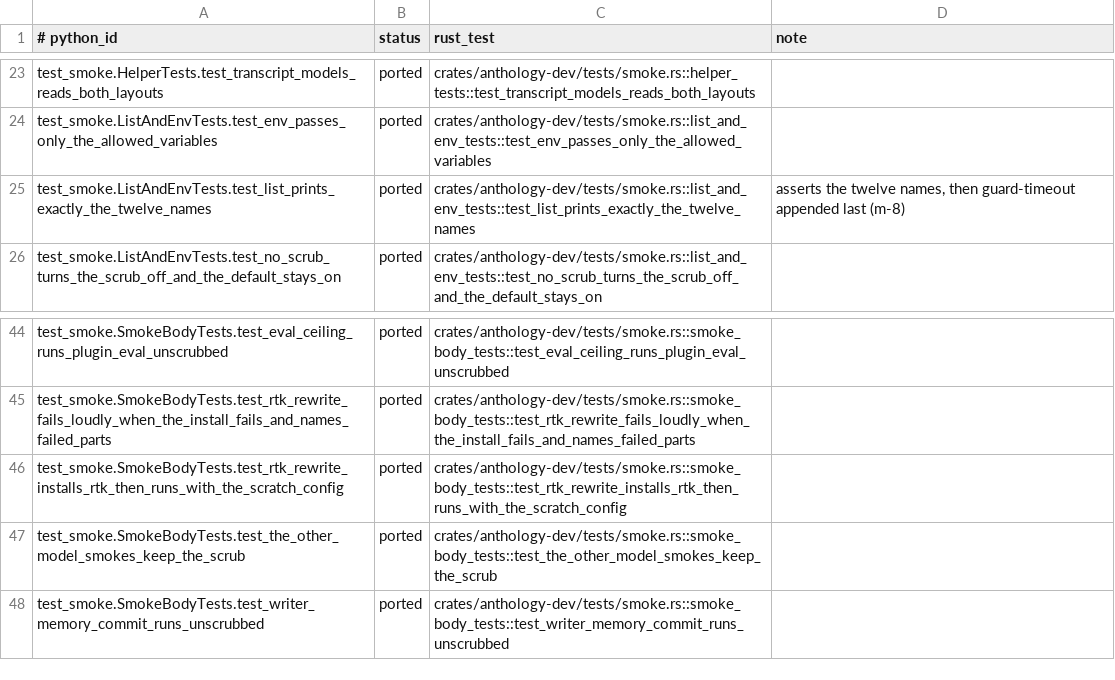
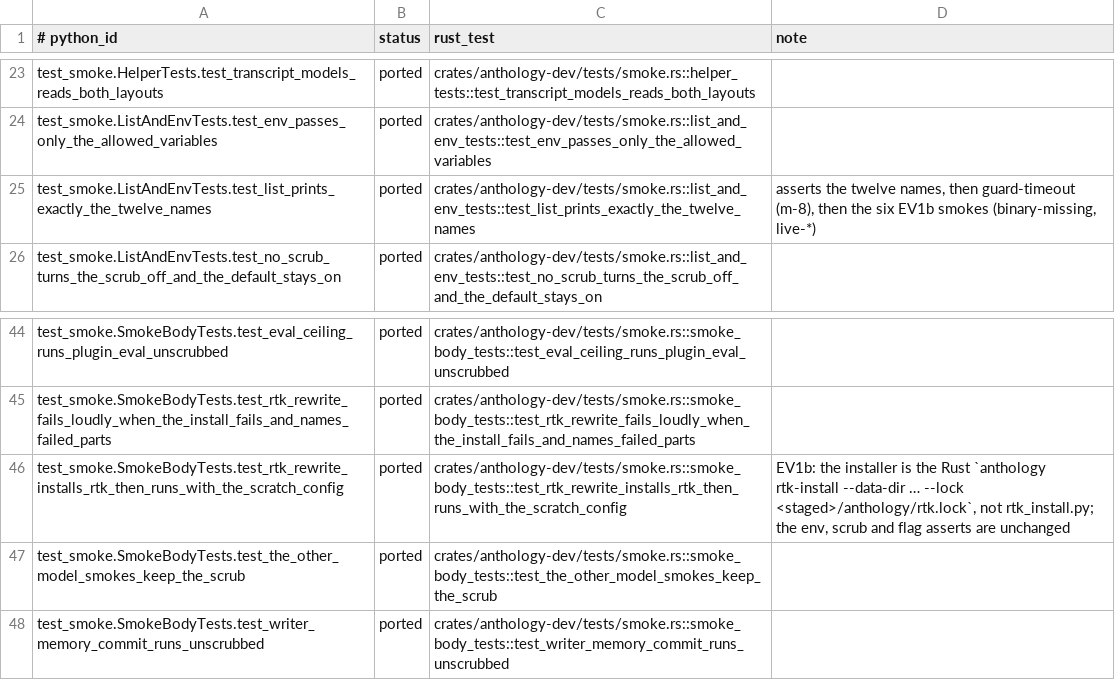
Before and after one commit to rbonweb/anthology, a TSV file: port/ledger/test_smoke.tsv, drawn as a sheet; only a part is shown, gaps mark what is left out.

```diff
--- a/port/ledger/test_smoke.tsv
+++ b/port/ledger/test_smoke.tsv
@@ -24,3 +24,3 @@ test_smoke.HelperTests.test_transcript_models_reads_both_layouts	ported	crates/a
 test_smoke.ListAndEnvTests.test_env_passes_only_the_allowed_variables	ported	crates/anthology-dev/tests/smoke.rs::list_and_env_tests::test_env_passes_only_the_allowed_variables
-test_smoke.ListAndEnvTests.test_list_prints_exactly_the_twelve_names	ported	crates/anthology-dev/tests/smoke.rs::list_and_env_tests::test_list_prints_exactly_the_twelve_names	asserts the twelve names, then guard-timeout appended last (m-8)
+test_smoke.ListAndEnvTests.test_list_prints_exactly_the_twelve_names	ported	crates/anthology-dev/tests/smoke.rs::list_and_env_tests::test_list_prints_exactly_the_twelve_names	asserts the twelve names, then guard-timeout (m-8), then the six EV1b smokes (binary-missing, live-*)
 test_smoke.ListAndEnvTests.test_no_scrub_turns_the_scrub_off_and_the_default_stays_on	ported	crates/anthology-dev/tests/smoke.rs::list_and_env_tests::test_no_scrub_turns_the_scrub_off_and_the_default_stays_on
@@ -45,3 +45,3 @@ test_smoke.SmokeBodyTests.test_eval_ceiling_runs_plugin_eval_unscrubbed	ported	c
 test_smoke.SmokeBodyTests.test_rtk_rewrite_fails_loudly_when_the_install_fails_and_names_failed_parts	ported	crates/anthology-dev/tests/smoke.rs::smoke_body_tests::test_rtk_rewrite_fails_loudly_when_the_install_fails_and_names_failed_parts
-test_smoke.SmokeBodyTests.test_rtk_rewrite_installs_rtk_then_runs_with_the_scratch_config	ported	crates/anthology-dev/tests/smoke.rs::smoke_body_tests::test_rtk_rewrite_installs_rtk_then_runs_with_the_scratch_config
+test_smoke.SmokeBodyTests.test_rtk_rewrite_installs_rtk_then_runs_with_the_scratch_config	ported	crates/anthology-dev/tests/smoke.rs::smoke_body_tests::test_rtk_rewrite_installs_rtk_then_runs_with_the_scratch_config	EV1b: the installer is the Rust `anthology rtk-install --data-dir … --lock <staged>/anthology/rtk.lock`, not rtk_install.py; the env, scrub and flag asserts are unchanged
 test_smoke.SmokeBodyTests.test_the_other_model_smokes_keep_the_scrub	ported	crates/anthology-dev/tests/smoke.rs::smoke_body_tests::test_the_other_model_smokes_keep_the_scrub
```
Also changed, not shown: 20 other files.
